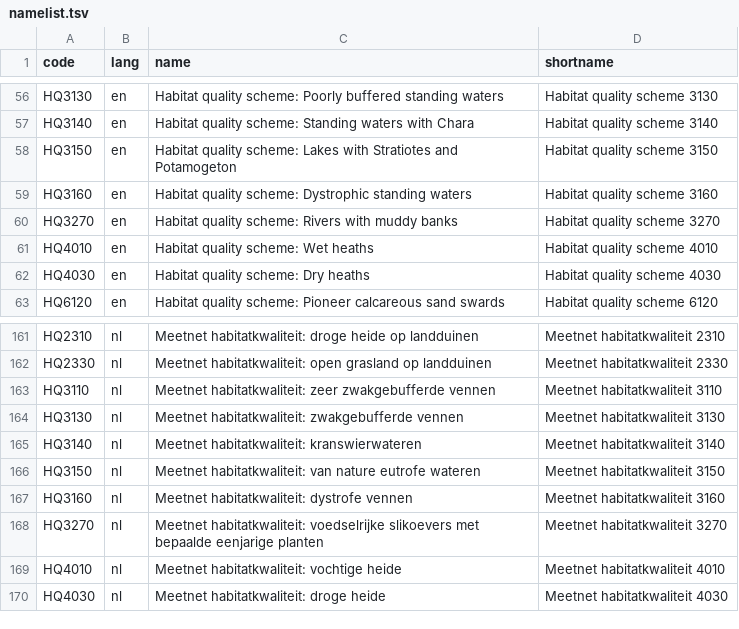
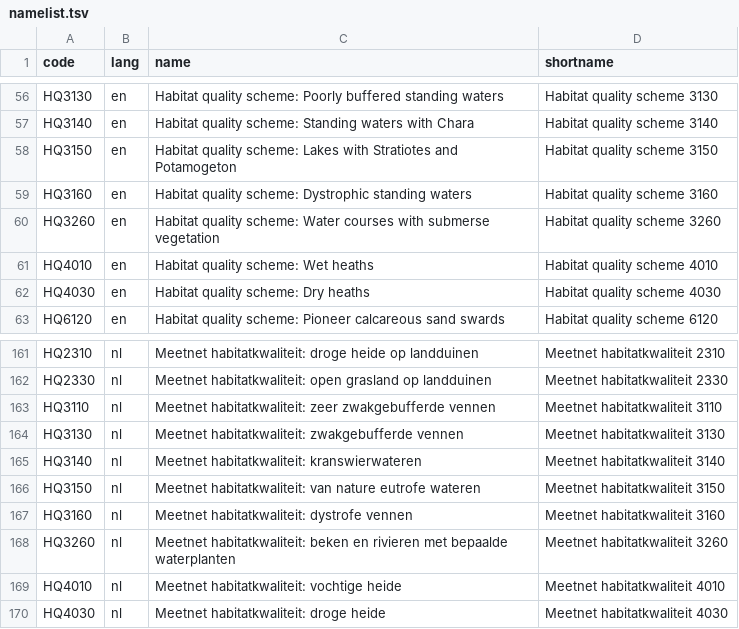
Before and after one commit to inbo/n2khabmon, a TSV file: inst/textdata/namelist.tsv, drawn as a sheet; only a part is shown, gaps mark what is left out.

Commit message:
schemes & namelist data sources: fix by applying '3270->3260' replacement in gsheet *
Noticed by @ToonHub.

Related issue: https://github.com/inbo/n2khabmon/issues/5

```diff
--- a/inst/textdata/namelist.tsv
+++ b/inst/textdata/namelist.tsv
@@ -59,3 +59,3 @@ HQ3150	en	Habitat quality scheme: Lakes with Stratiotes and Potamogeton	Habitat
 HQ3160	en	Habitat quality scheme: Dystrophic standing waters	Habitat quality scheme 3160
-HQ3270	en	Habitat quality scheme: Rivers with muddy banks	Habitat quality scheme 3270
+HQ3260	en	Habitat quality scheme: Water courses with submerse vegetation	Habitat quality scheme 3260
 HQ4010	en	Habitat quality scheme: Wet heaths	Habitat quality scheme 4010
@@ -167,3 +167,3 @@ HQ3150	nl	Meetnet habitatkwaliteit: van nature eutrofe wateren	Meetnet habitatkw
 HQ3160	nl	Meetnet habitatkwaliteit: dystrofe vennen	Meetnet habitatkwaliteit 3160
-HQ3270	nl	Meetnet habitatkwaliteit: voedselrijke slikoevers met bepaalde eenjarige planten	Meetnet habitatkwaliteit 3270
+HQ3260	nl	Meetnet habitatkwaliteit: beken en rivieren met bepaalde waterplanten	Meetnet habitatkwaliteit 3260
 HQ4010	nl	Meetnet habitatkwaliteit: vochtige heide	Meetnet habitatkwaliteit 4010
```
Also changed, not shown: inst/textdata/schemes.tsv, 2 other files.
